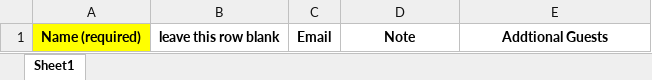
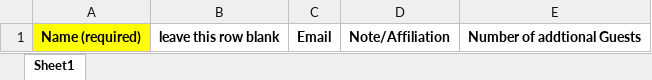
Before and after one commit to supergvg/Presence-Footsteps, an Excel workbook: src/assets/docs/Guest List Upload format 1.xlsx, sheet Sheet1, drawn as a sheet; values as stored, in another font and other column widths than the file's, no borders; charts and pictures not drawn; the diff names each change by its address in the sheet, - before the commit and + after, or states it on an @@ line.

```diff
--- a/src/assets/docs/Guest List Upload format 1.xlsx (sheet Sheet1)
+++ b/src/assets/docs/Guest List Upload format 1.xlsx (sheet Sheet1)
-D1: Note
+D1: Note/Affiliation
-E1: Addtional Guests
+E1: Number of addtional Guests
```
Also changed, not shown: src/assets/docs/Guest List Upload format 2.xlsx.
